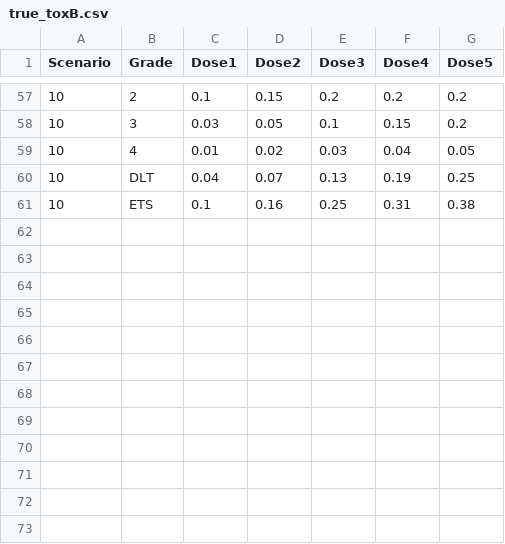
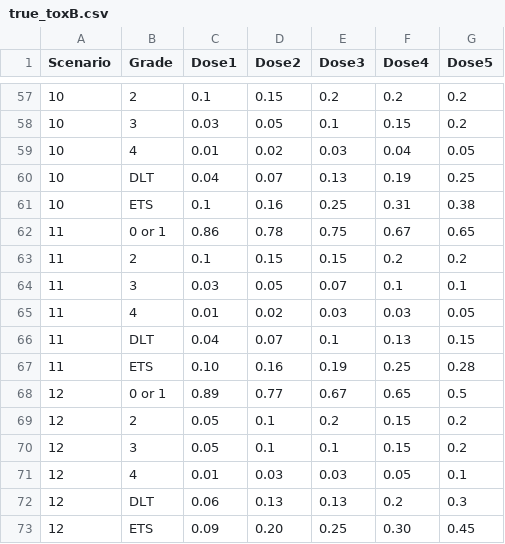
Before and after one commit to qingxiaa/gboineti, a CSV file: simulationCode/true_toxB.csv, drawn as a sheet; only a part is shown, gaps mark what is left out.

```diff
--- a/simulationCode/true_toxB.csv
+++ b/simulationCode/true_toxB.csv
@@ -61 +61,13 @@ Scenario,Grade,Dose1,Dose2,Dose3,Dose4,Dose5
 10,ETS,0.1,0.16,0.25,0.31,0.38
+11,0 or 1,0.86,0.78,0.75,0.67,0.65
+11,2,0.1,0.15,0.15,0.2,0.2
+11,3,0.03,0.05,0.07,0.1,0.1
+11,4,0.01,0.02,0.03,0.03,0.05
+11,DLT,0.04,0.07,0.1,0.13,0.15
+11,ETS,0.10,0.16,0.19,0.25,0.28
+12,0 or 1,0.89,0.77,0.67,0.65,0.5
+12,2,0.05,0.1,0.2,0.15,0.2
+12,3,0.05,0.1,0.1,0.15,0.2
+12,4,0.01,0.03,0.03,0.05,0.1
+12,DLT,0.06,0.13,0.13,0.2,0.3
+12,ETS,0.09,0.20,0.25,0.30,0.45
```
Also changed, not shown: simulationCode/true_effA.csv, simulationCode/true_effB.csv, 5 other files.
